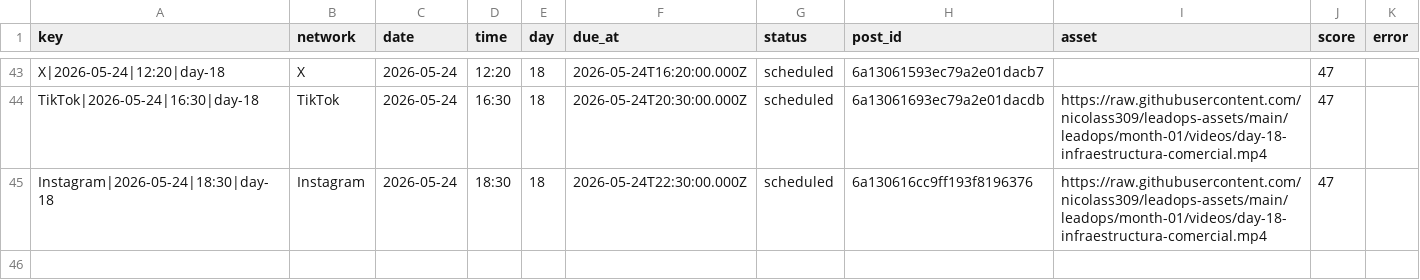
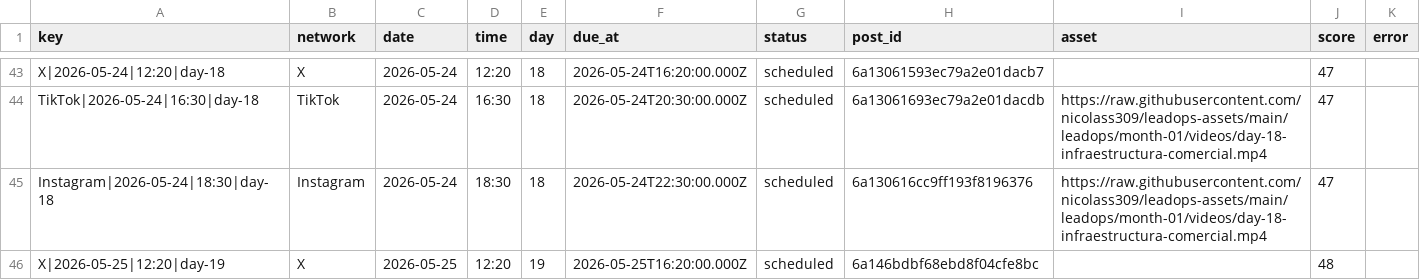
Before and after one commit to nicolass309/leadops-assets, a CSV file: automation/state/scheduled-posts.csv, drawn as a sheet; only a part is shown, gaps mark what is left out; the diff names each change by its address in the sheet, - before the commit and + after, or states it on an @@ line.

Commit message:
LeadOps daily publishing state

```diff
--- a/automation/state/scheduled-posts.csv
+++ b/automation/state/scheduled-posts.csv
+row 46: X|2026-05-25|12:20|day-19 | X | 2026-05-25 | 12:20 | 19 | 2026-05-25T16:20:00.000Z | scheduled | 6a146bdbf68ebd8f04cfe8bc |  | 48
```
Also changed, not shown: github-assets-manifest.csv, 3 other files.
